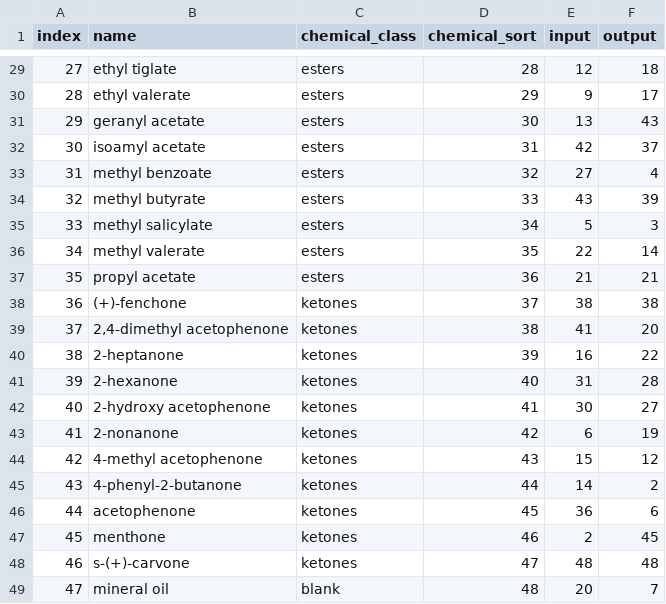
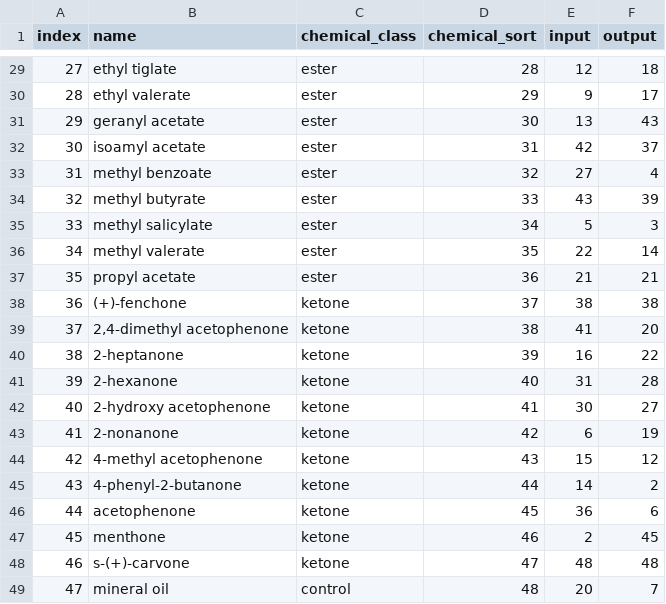
Before and after one commit to stootoon/glom-io-transform-release, a CSV file: glom_io_transform/data/odour_orders.csv, drawn as a sheet; only a part is shown, gaps mark what is left out; the diff covers the shown part only.

Commit message:
Normalize chemical class names in odours.py to ensure consistency with odour_orders.csv and update load_odours to validate class existence.

```diff
--- a/glom_io_transform/data/odour_orders.csv
+++ b/glom_io_transform/data/odour_orders.csv
@@ -29,21 +29,21 @@ index;name;chemical_class;chemical_sort;input;output
-27;ethyl tiglate;esters;28;12;18
-28;ethyl valerate;esters;29;9;17
-29;geranyl acetate;esters;30;13;43
-30;isoamyl acetate;esters;31;42;37
-31;methyl benzoate;esters;32;27;4
-32;methyl butyrate;esters;33;43;39
-33;methyl salicylate;esters;34;5;3
-34;methyl valerate;esters;35;22;14
-35;propyl acetate;esters;36;21;21
-36;(+)-fenchone;ketones;37;38;38
-37;2,4-dimethyl acetophenone;ketones;38;41;20
-38;2-heptanone;ketones;39;16;22
-39;2-hexanone;ketones;40;31;28
-40;2-hydroxy acetophenone;ketones;41;30;27
-41;2-nonanone;ketones;42;6;19
-42;4-methyl acetophenone;ketones;43;15;12
-43;4-phenyl-2-butanone;ketones;44;14;2
-44;acetophenone;ketones;45;36;6
-45;menthone;ketones;46;2;45
-46;s-(+)-carvone;ketones;47;48;48
-47;mineral oil;blank;48;20;7
+27;ethyl tiglate;ester;28;12;18
+28;ethyl valerate;ester;29;9;17
+29;geranyl acetate;ester;30;13;43
+30;isoamyl acetate;ester;31;42;37
+31;methyl benzoate;ester;32;27;4
+32;methyl butyrate;ester;33;43;39
+33;methyl salicylate;ester;34;5;3
+34;methyl valerate;ester;35;22;14
+35;propyl acetate;ester;36;21;21
+36;(+)-fenchone;ketone;37;38;38
+37;2,4-dimethyl acetophenone;ketone;38;41;20
+38;2-heptanone;ketone;39;16;22
+39;2-hexanone;ketone;40;31;28
+40;2-hydroxy acetophenone;ketone;41;30;27
+41;2-nonanone;ketone;42;6;19
+42;4-methyl acetophenone;ketone;43;15;12
+43;4-phenyl-2-butanone;ketone;44;14;2
+44;acetophenone;ketone;45;36;6
+45;menthone;ketone;46;2;45
+46;s-(+)-carvone;ketone;47;48;48
+47;mineral oil;control;48;20;7
```
Also changed, not shown: 27 edited cells elsewhere in this file, 1 other file.
